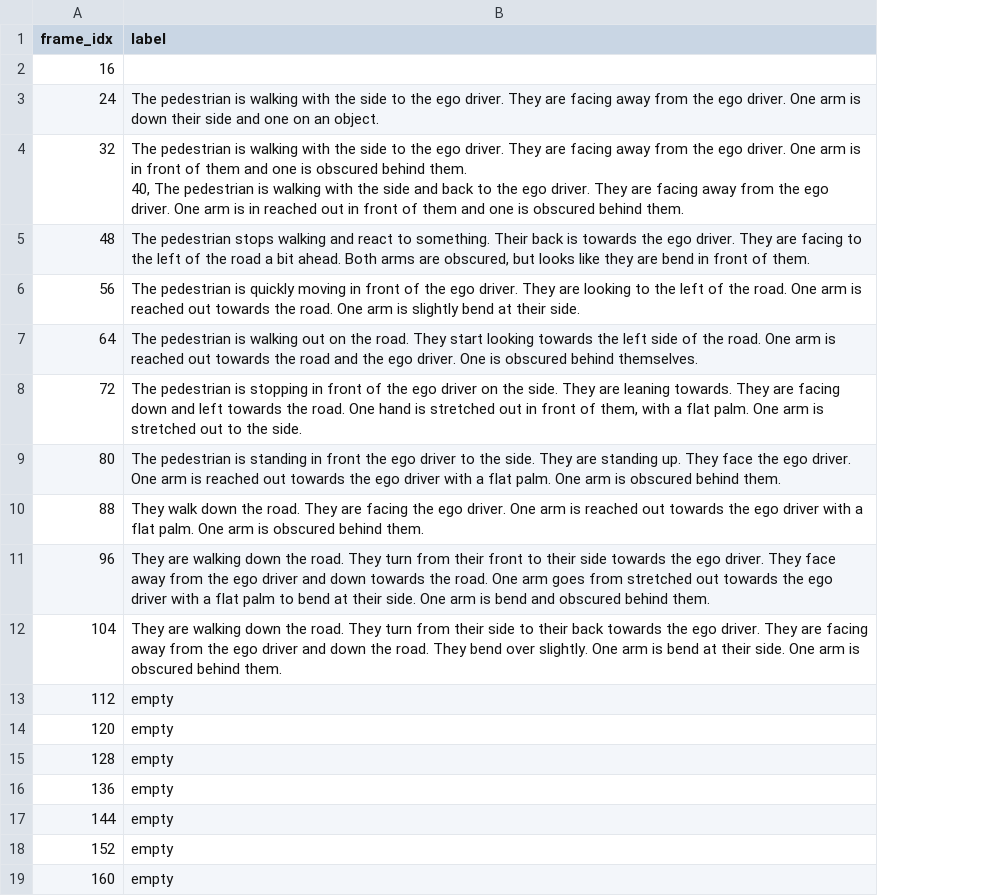
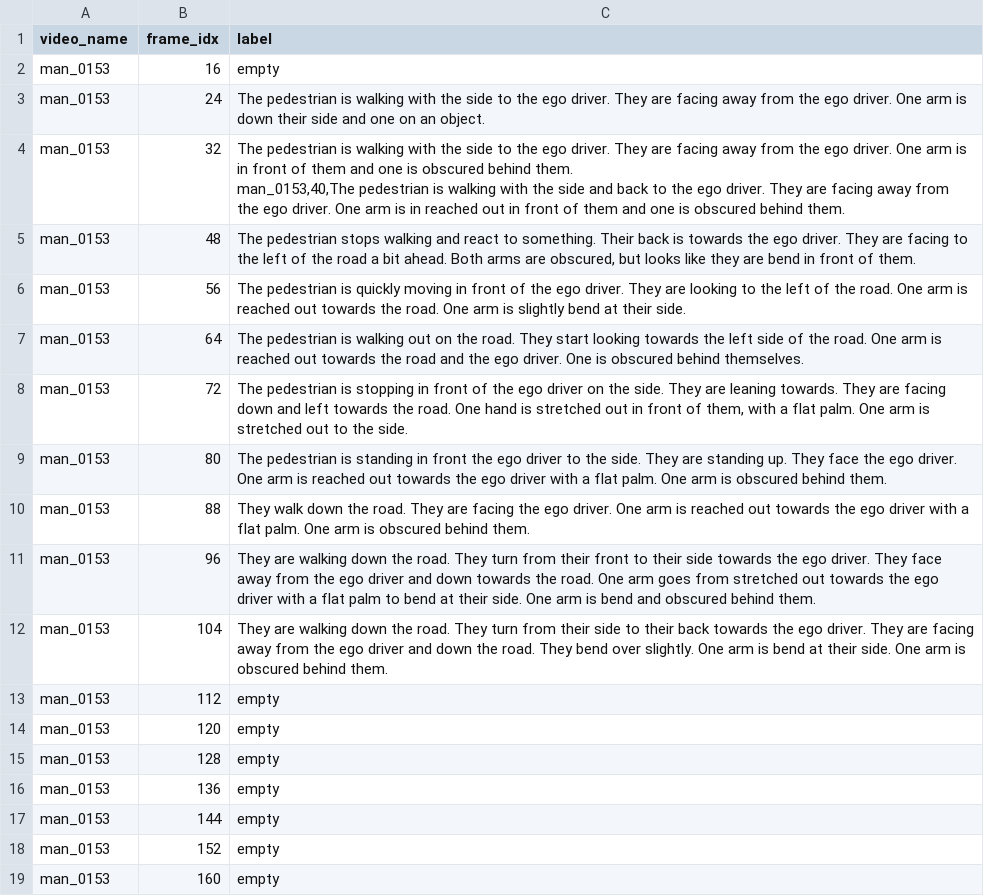
Before and after one commit to tbosse20/gest_VLM_eval, a CSV file: data/labels/video_0153.csv, drawn as a sheet; addresses are those after the commit; ↵ is a line break in a cell; the diff names each change by its address in the sheet, - before the commit and + after, or states it on an @@ line.

```diff
--- a/data/labels/video_0153.csv
+++ b/data/labels/video_0153.csv
+column A (video_name), rows 2-19: all man_0153
-C2 (label): (empty)
+C2 (label): empty
-C4 (label): …behind them. ↵ 40, The pedestrian is…
+C4 (label): …behind them. ↵ man_0153,40,The pedestrian is…
```
Also changed, not shown: results/data/captions/faked.csv, results/data/captions/vllama3.csv, 7 other files.
